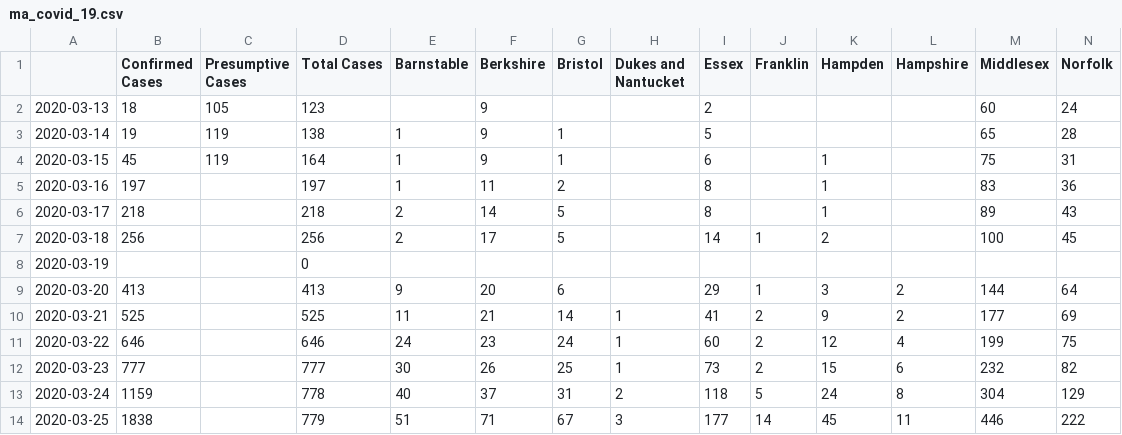
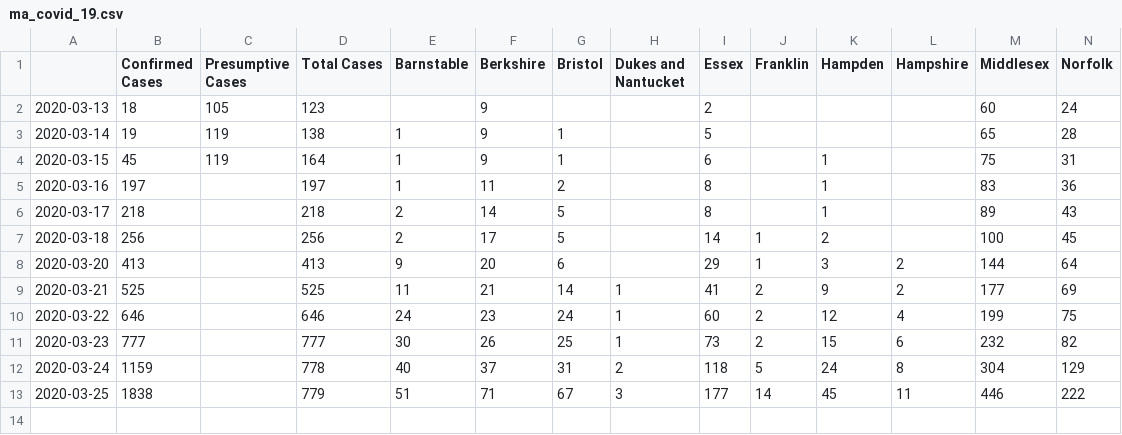
Before and after one commit to dkhall/MA-COVID-19-data-analysis, a CSV file: data/ma_covid_19.csv, drawn as a sheet; only a part is shown; rows hold the shown columns only; the diff names each change by its address in the sheet, - before the commit and + after, or states it on an @@ line.

```diff
--- a/data/ma_covid_19.csv
+++ b/data/ma_covid_19.csv
-row 8: 2020-03-19 |  |  | 0
```
Also changed, not shown: 1 other file.
